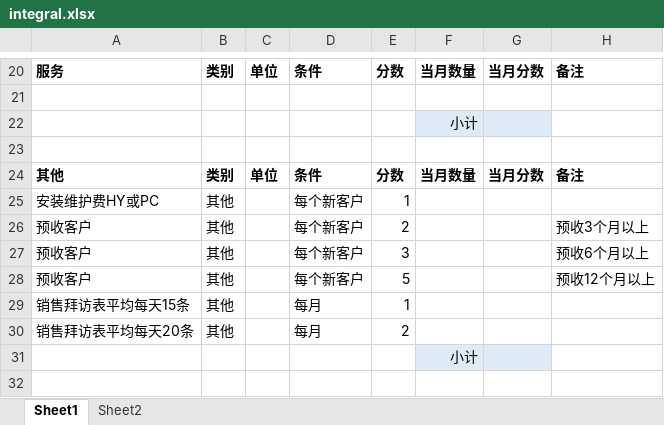
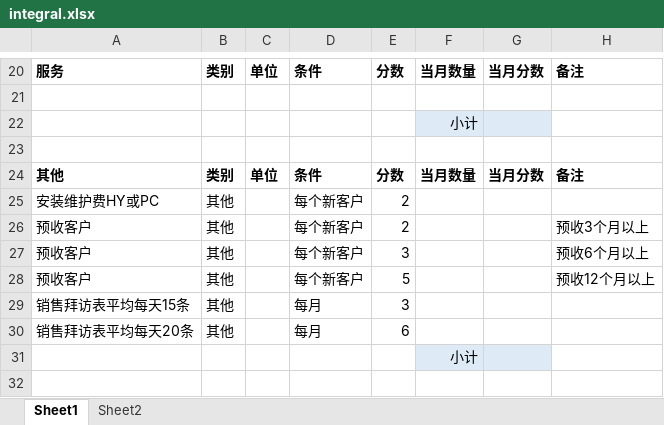
Before and after one commit to jixiaoyan96/Sales, an Excel workbook: sales/protected/commands/template/integral.xlsx, sheet Sheet1, drawn as a sheet; only a part is shown, gaps mark what is left out; values as stored, in another font and other column widths than the file's, no borders; the diff names each change by its address in the sheet, - before the commit and + after, or states it on an @@ line.

Commit message:
积分报表显示调整

```diff
--- a/sales/protected/commands/template/integral.xlsx (sheet Sheet1)
+++ b/sales/protected/commands/template/integral.xlsx (sheet Sheet1)
-E25: 1
+E25: 2
-E29: 1
+E29: 3
-E30: 2
+E30: 6
```
